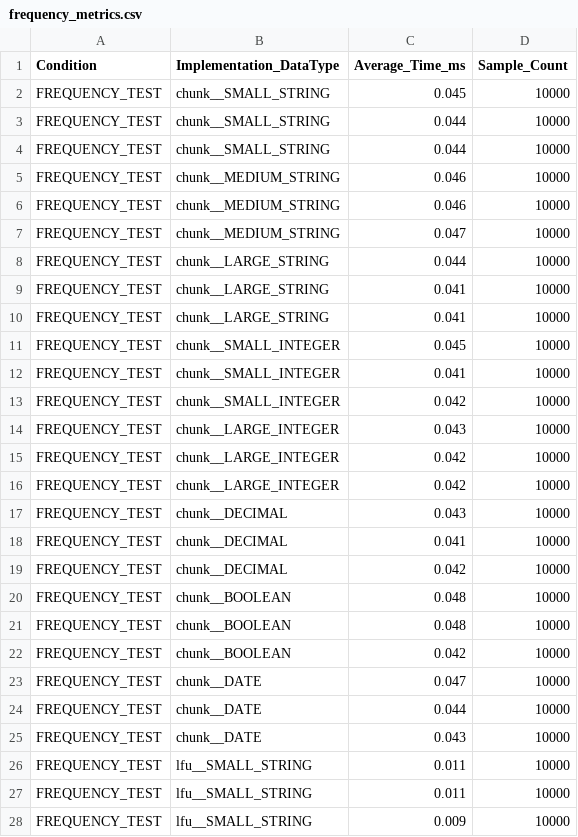
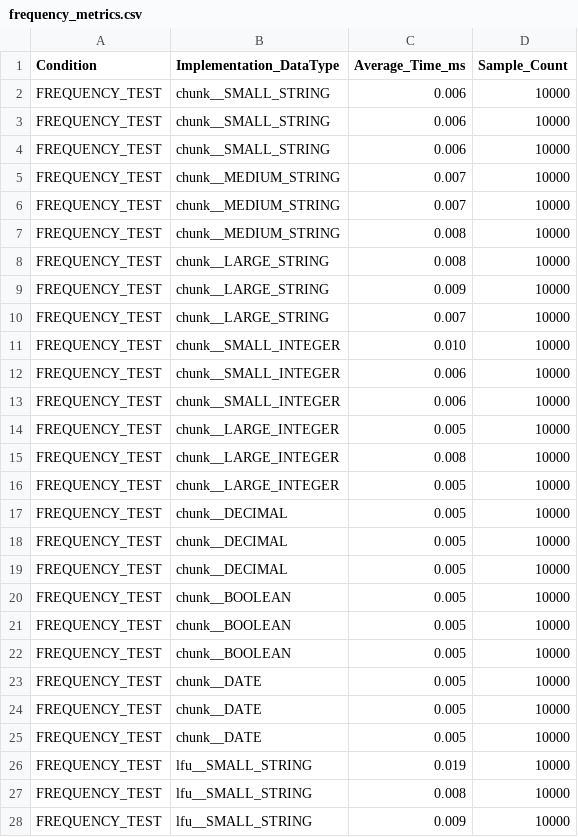
Before and after one commit to jeremainecheong/CS201-In-Memory-DB-Project, a CSV file: evaluation_results/frequency_metrics.csv, drawn as a sheet; only a part is shown; the diff covers the shown part only.

```diff
--- a/evaluation_results/frequency_metrics.csv
+++ b/evaluation_results/frequency_metrics.csv
@@ -1,28 +1,28 @@
 Condition,Implementation_DataType,Average_Time_ms,Sample_Count
-FREQUENCY_TEST,chunk__SMALL_STRING,0.045,10000
-FREQUENCY_TEST,chunk__SMALL_STRING,0.044,10000
-FREQUENCY_TEST,chunk__SMALL_STRING,0.044,10000
-FREQUENCY_TEST,chunk__MEDIUM_STRING,0.046,10000
-FREQUENCY_TEST,chunk__MEDIUM_STRING,0.046,10000
-FREQUENCY_TEST,chunk__MEDIUM_STRING,0.047,10000
-FREQUENCY_TEST,chunk__LARGE_STRING,0.044,10000
-FREQUENCY_TEST,chunk__LARGE_STRING,0.041,10000
-FREQUENCY_TEST,chunk__LARGE_STRING,0.041,10000
-FREQUENCY_TEST,chunk__SMALL_INTEGER,0.045,10000
-FREQUENCY_TEST,chunk__SMALL_INTEGER,0.041,10000
-FREQUENCY_TEST,chunk__SMALL_INTEGER,0.042,10000
-FREQUENCY_TEST,chunk__LARGE_INTEGER,0.043,10000
-FREQUENCY_TEST,chunk__LARGE_INTEGER,0.042,10000
-FREQUENCY_TEST,chunk__LARGE_INTEGER,0.042,10000
-FREQUENCY_TEST,chunk__DECIMAL,0.043,10000
-FREQUENCY_TEST,chunk__DECIMAL,0.041,10000
-FREQUENCY_TEST,chunk__DECIMAL,0.042,10000
-FREQUENCY_TEST,chunk__BOOLEAN,0.048,10000
-FREQUENCY_TEST,chunk__BOOLEAN,0.048,10000
-FREQUENCY_TEST,chunk__BOOLEAN,0.042,10000
-FREQUENCY_TEST,chunk__DATE,0.047,10000
-FREQUENCY_TEST,chunk__DATE,0.044,10000
-FREQUENCY_TEST,chunk__DATE,0.043,10000
-FREQUENCY_TEST,lfu__SMALL_STRING,0.011,10000
-FREQUENCY_TEST,lfu__SMALL_STRING,0.011,10000
+FREQUENCY_TEST,chunk__SMALL_STRING,0.006,10000
+FREQUENCY_TEST,chunk__SMALL_STRING,0.006,10000
+FREQUENCY_TEST,chunk__SMALL_STRING,0.006,10000
+FREQUENCY_TEST,chunk__MEDIUM_STRING,0.007,10000
+FREQUENCY_TEST,chunk__MEDIUM_STRING,0.007,10000
+FREQUENCY_TEST,chunk__MEDIUM_STRING,0.008,10000
+FREQUENCY_TEST,chunk__LARGE_STRING,0.008,10000
+FREQUENCY_TEST,chunk__LARGE_STRING,0.009,10000
+FREQUENCY_TEST,chunk__LARGE_STRING,0.007,10000
+FREQUENCY_TEST,chunk__SMALL_INTEGER,0.010,10000
+FREQUENCY_TEST,chunk__SMALL_INTEGER,0.006,10000
+FREQUENCY_TEST,chunk__SMALL_INTEGER,0.006,10000
+FREQUENCY_TEST,chunk__LARGE_INTEGER,0.005,10000
+FREQUENCY_TEST,chunk__LARGE_INTEGER,0.008,10000
+FREQUENCY_TEST,chunk__LARGE_INTEGER,0.005,10000
+FREQUENCY_TEST,chunk__DECIMAL,0.005,10000
+FREQUENCY_TEST,chunk__DECIMAL,0.005,10000
+FREQUENCY_TEST,chunk__DECIMAL,0.005,10000
+FREQUENCY_TEST,chunk__BOOLEAN,0.005,10000
+FREQUENCY_TEST,chunk__BOOLEAN,0.005,10000
+FREQUENCY_TEST,chunk__BOOLEAN,0.005,10000
+FREQUENCY_TEST,chunk__DATE,0.005,10000
+FREQUENCY_TEST,chunk__DATE,0.005,10000
+FREQUENCY_TEST,chunk__DATE,0.005,10000
+FREQUENCY_TEST,lfu__SMALL_STRING,0.019,10000
+FREQUENCY_TEST,lfu__SMALL_STRING,0.008,10000
 FREQUENCY_TEST,lfu__SMALL_STRING,0.009,10000
```
Also changed, not shown: 13 added rows, 13 removed rows and 20 edited cells elsewhere in this file, evaluation_results/range_metrics.csv, evaluation_results/scalability_test_results.csv, 8 other files.
